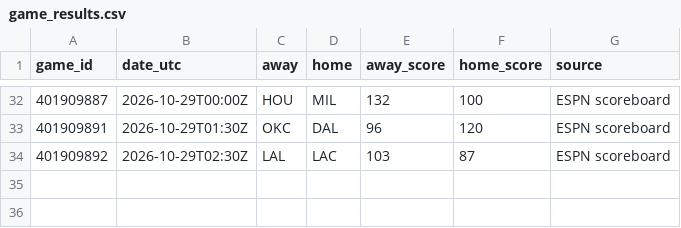
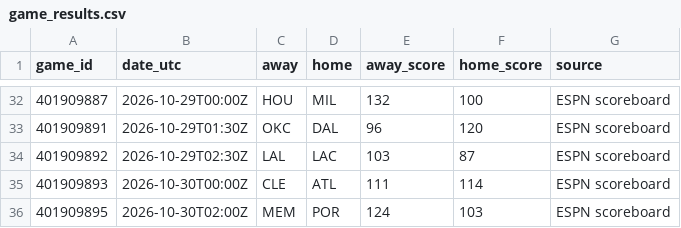
Before and after one commit to conny92-coder/Nba-edge, a CSV file: data/game_results.csv, drawn as a sheet; only a part is shown, gaps mark what is left out.

```diff
--- a/data/game_results.csv
+++ b/data/game_results.csv
@@ -34 +34,3 @@ game_id,date_utc,away,home,away_score,home_score,source
 401909892,2026-10-29T02:30Z,LAL,LAC,103,87,ESPN scoreboard
+401909893,2026-10-30T00:00Z,CLE,ATL,111,114,ESPN scoreboard
+401909895,2026-10-30T02:00Z,MEM,POR,124,103,ESPN scoreboard
```
Also changed, not shown: data/injuries.csv, data/updated_ratings.csv, 2 other files.
